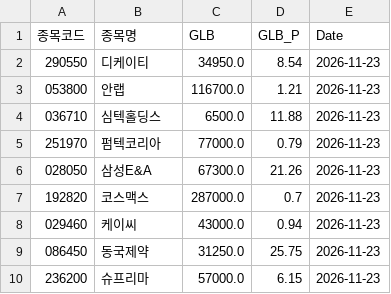
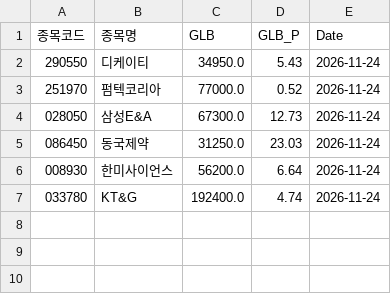
Before and after one commit to hermian/theme_stock, a CSV file: hosung/mmt_glbs.csv, drawn as a sheet.

Commit message:
Add file via script

```diff
--- a/hosung/mmt_glbs.csv
+++ b/hosung/mmt_glbs.csv
@@ -1,10 +1,7 @@
 종목코드,종목명,GLB,GLB_P,Date
-290550,디케이티,34950.0,8.54,2026-11-23
-053800,안랩,116700.0,1.21,2026-11-23
-036710,심텍홀딩스,6500.0,11.88,2026-11-23
-251970,펌텍코리아,77000.0,0.79,2026-11-23
-028050,삼성E&A,67300.0,21.26,2026-11-23
-192820,코스맥스,287000.0,0.7,2026-11-23
-029460,케이씨,43000.0,0.94,2026-11-23
-086450,동국제약,31250.0,25.75,2026-11-23
-236200,슈프리마,57000.0,6.15,2026-11-23
+290550,디케이티,34950.0,5.43,2026-11-24
+251970,펌텍코리아,77000.0,0.52,2026-11-24
+028050,삼성E&A,67300.0,12.73,2026-11-24
+086450,동국제약,31250.0,23.03,2026-11-24
+008930,한미사이언스,56200.0,6.64,2026-11-24
+033780,KT&G,192400.0,4.74,2026-11-24
```
